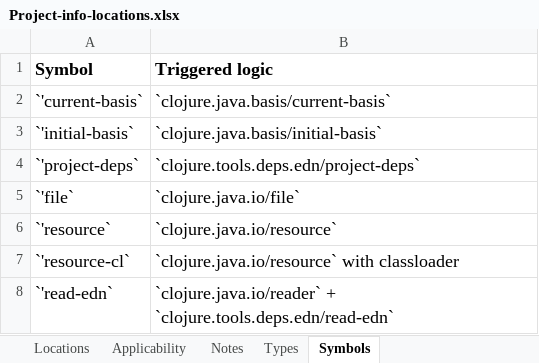
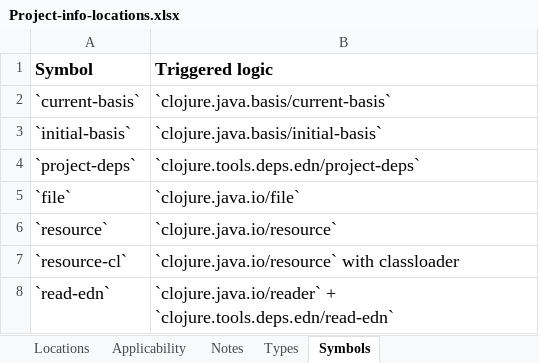
Before and after one commit to fmjrey/project, an Excel workbook: doc/Project-info-locations.xlsx, sheet Symbols, drawn as a sheet; values as stored, in another font and other column widths than the file's, no borders; the diff names each change by its address in the sheet, - before the commit and + after, or states it on an @@ line.

Commit message:
README: minor edit in the symbol table

```diff
--- a/doc/Project-info-locations.xlsx (sheet Symbols)
+++ b/doc/Project-info-locations.xlsx (sheet Symbols)
-A2 (Symbol): `'current-basis`
+A2 (Symbol): `current-basis`
-A3 (Symbol): `'initial-basis`
+A3 (Symbol): `initial-basis`
-A4 (Symbol): `'project-deps`
+A4 (Symbol): `project-deps`
-A5 (Symbol): `'file`
+A5 (Symbol): `file`
-A6 (Symbol): `'resource`
+A6 (Symbol): `resource`
-A7 (Symbol): `'resource-cl`
+A7 (Symbol): `resource-cl`
-A8 (Symbol): `'read-edn`
+A8 (Symbol): `read-edn`
```
Also changed, not shown: 3 other files.
